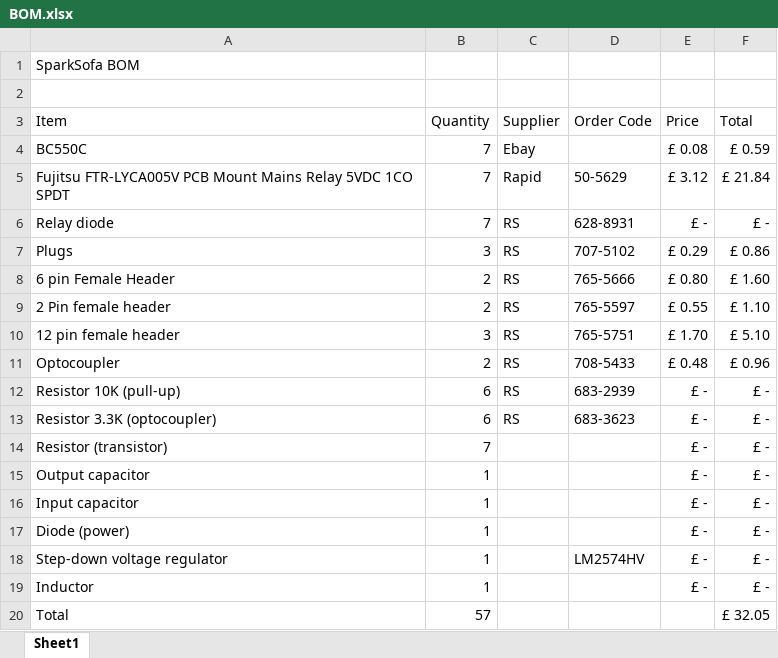
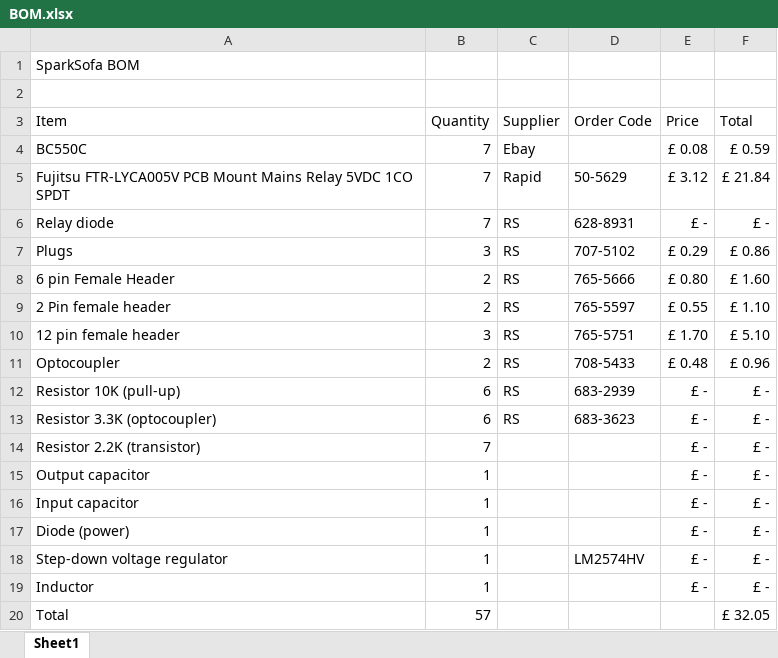
Before and after one commit to JumpMaster/ParticleSofa, an Excel workbook: PCB/BOM.xlsx, sheet Sheet1, drawn as a sheet; values as stored, in another font and other column widths than the file's, no borders; table styles not drawn; the diff names each change by its address in the sheet, - before the commit and + after, or states it on an @@ line.

```diff
--- a/PCB/BOM.xlsx (sheet Sheet1)
+++ b/PCB/BOM.xlsx (sheet Sheet1)
-A14 (Item): Resistor (transistor)
+A14 (Item): Resistor 2.2K (transistor)
```
Also changed, not shown: 6 other files.
